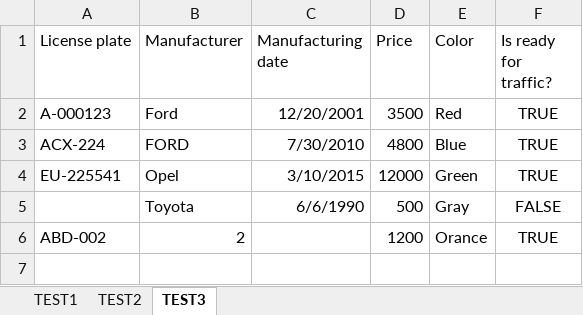
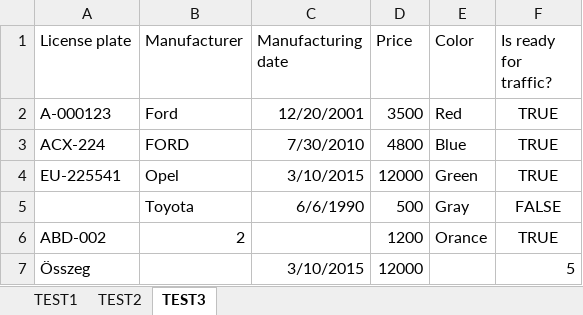
Before and after one commit to zorgoz/EPPlus.TableAsEnumerable, an Excel workbook: EPPlus.TableAsEnumerable.Tests/Resources/testsheets.xlsx, sheet TEST3, drawn as a sheet; values as stored, in another font and other column widths than the file's, no borders; table styles not drawn; the diff names each change by its address in the sheet, - before the commit and + after, or states it on an @@ line.

Commit message:
! Bugfix: take into account header and total row presence or absence * Refactoring: extracted methods from AsEnumerable for readability and for better support of upcoming features + Extra xml comments added * License updated in files to avoid spammers :(

```diff
--- a/EPPlus.TableAsEnumerable.Tests/Resources/testsheets.xlsx (sheet TEST3)
+++ b/EPPlus.TableAsEnumerable.Tests/Resources/testsheets.xlsx (sheet TEST3)
+row 7: Összeg |  | 3/10/2015 | 12000 |  | 5
```
Also changed, not shown: 7 other files.
